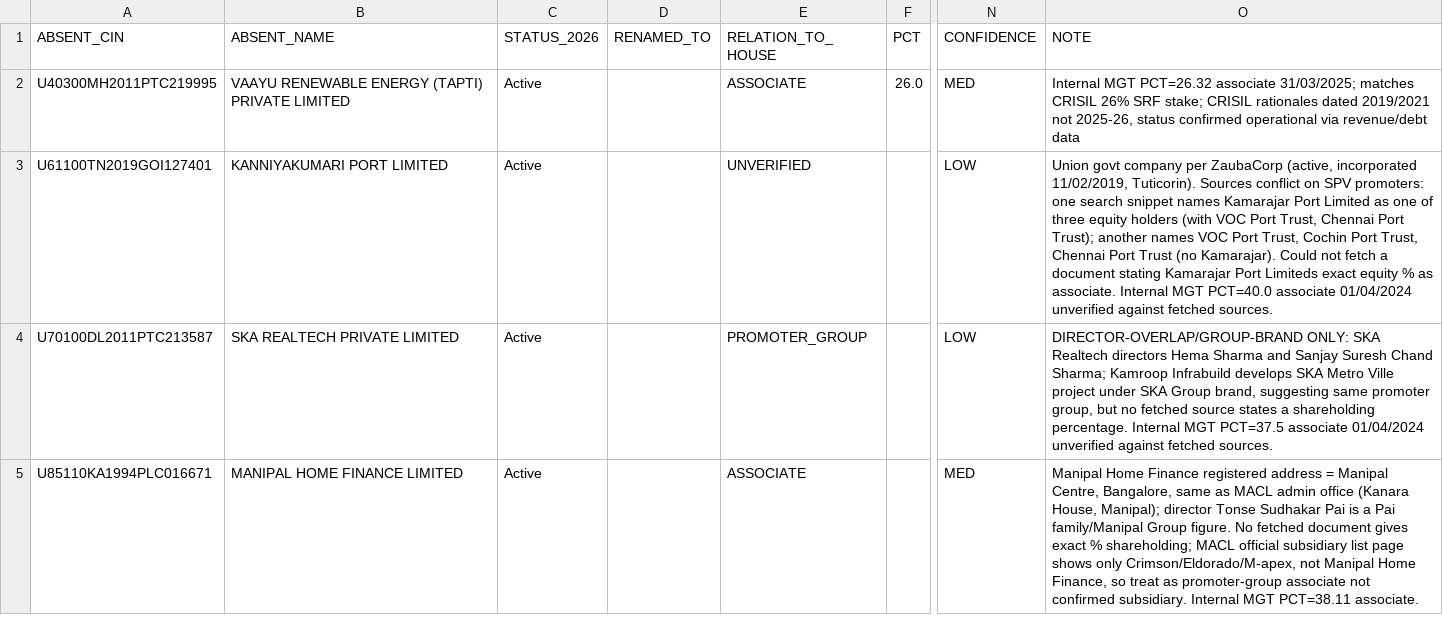
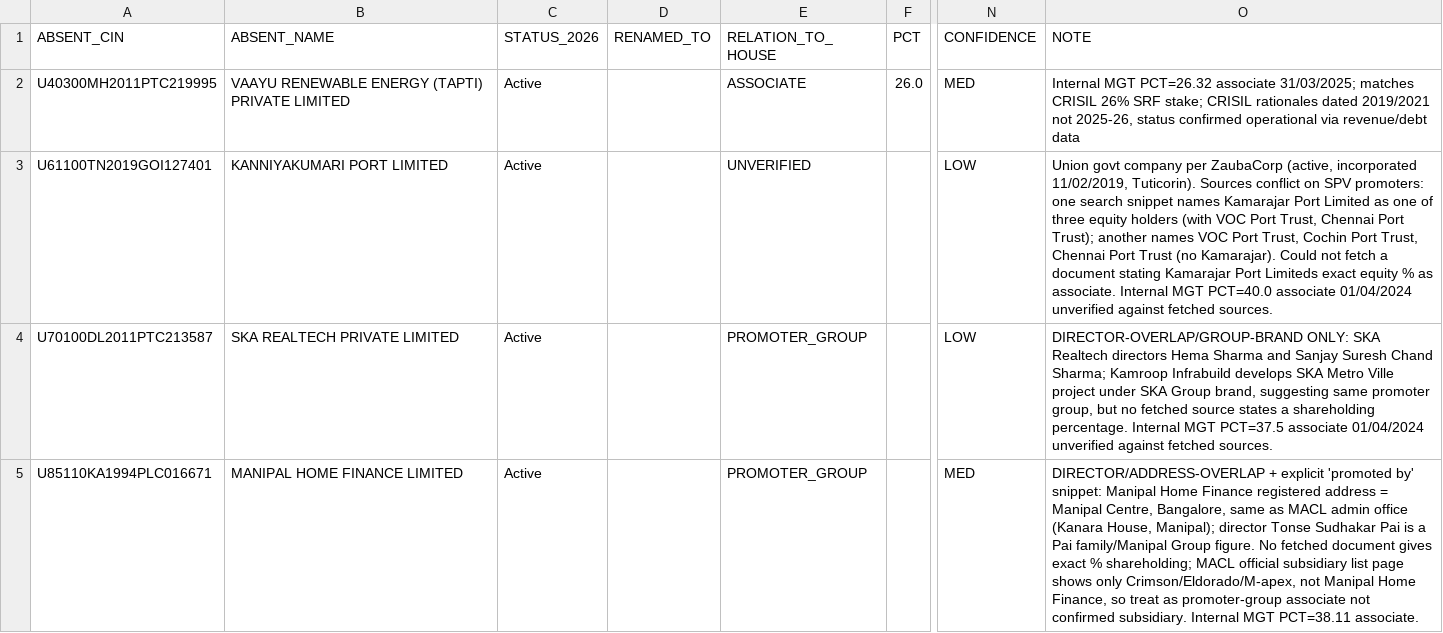
Before and after one commit to pavithra610-cell/claude, a CSV file: A3_ABSENT_LANE/cloud_blocks/BLOCK035_OUTPUT.csv, drawn as a sheet; only a part is shown, gaps mark what is left out; the diff names each change by its address in the sheet, - before the commit and + after, or states it on an @@ line.

```diff
--- a/A3_ABSENT_LANE/cloud_blocks/BLOCK035_OUTPUT.csv
+++ b/A3_ABSENT_LANE/cloud_blocks/BLOCK035_OUTPUT.csv
-E5 (RELATION_TO_HOUSE): ASSOCIATE
+E5 (RELATION_TO_HOUSE): PROMOTER_GROUP
-O5 (NOTE): Manipal Home…
+O5 (NOTE): DIRECTOR/ADDRESS-OVERLAP + explicit 'promoted by' snippet: Manipal Home…
```
Also changed, not shown: A3_ABSENT_LANE/cloud_blocks/BLOCK033_OUTPUT.csv, 1 other file.
